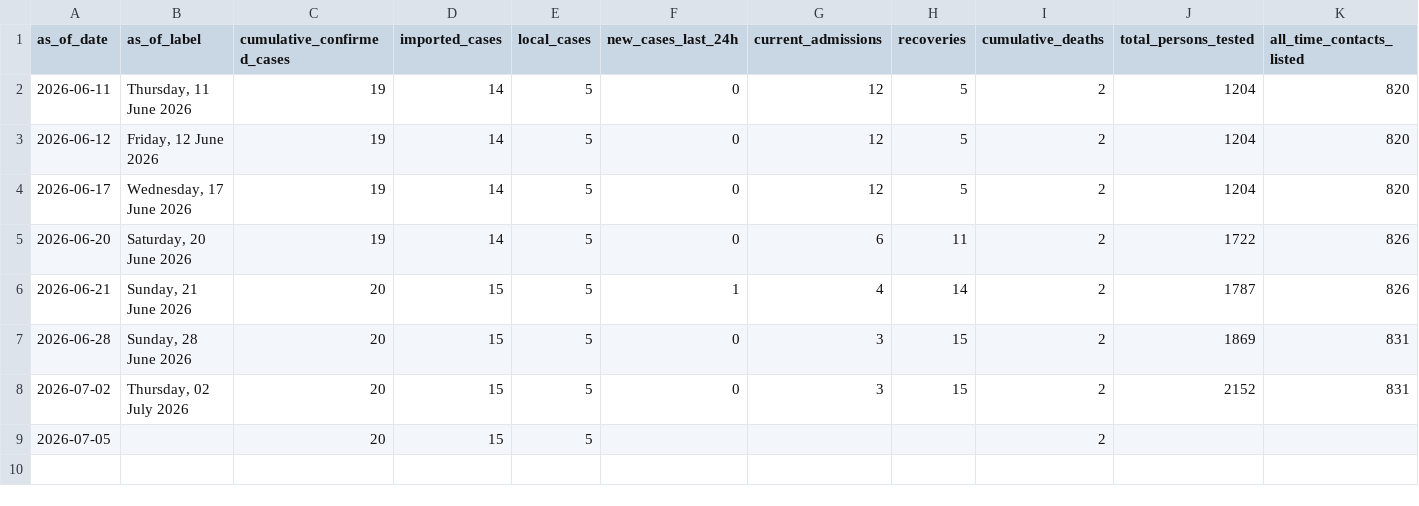
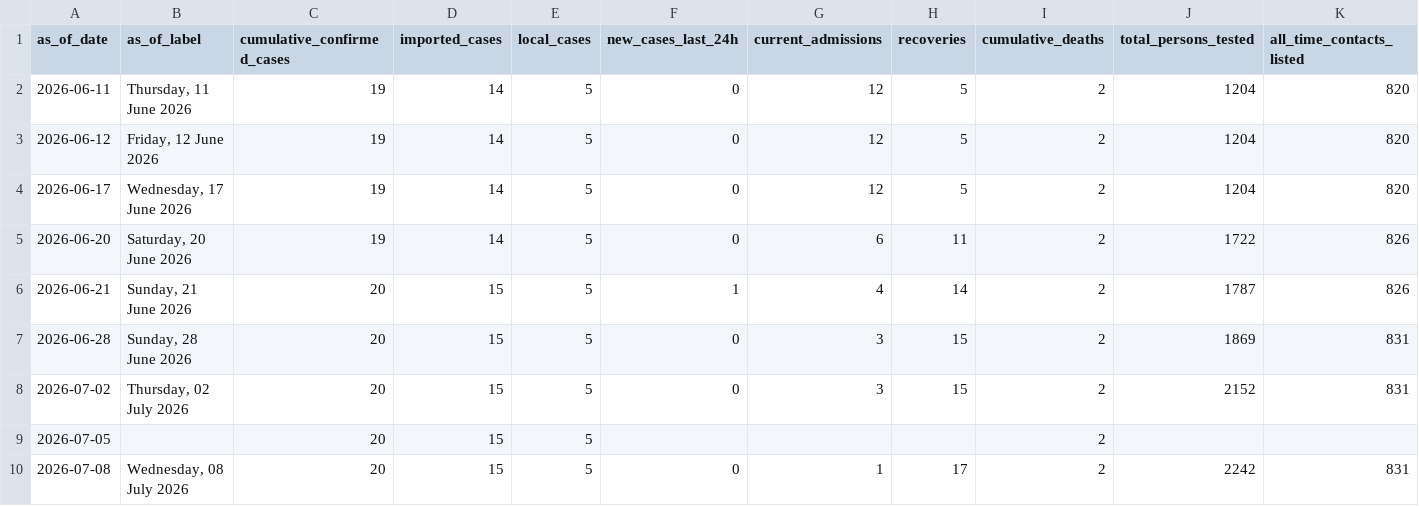
Before and after one commit to mosuzuki/drc_mobility, a CSV file: data/uganda_evd_history.csv, drawn as a sheet; only a part is shown; rows hold the shown columns only; the diff names each change by its address in the sheet, - before the commit and + after, or states it on an @@ line.

```diff
--- a/data/uganda_evd_history.csv
+++ b/data/uganda_evd_history.csv
+row 10: 2026-07-08 | Wednesday, 08 July 2026 | 20 | 15 | 5 | 0 | 1 | 17 | 2 | 2242 | 831
```
Also changed, not shown: data/ai_sitrep_summary.csv, data/cases_by_hz.csv, 16 other files.
